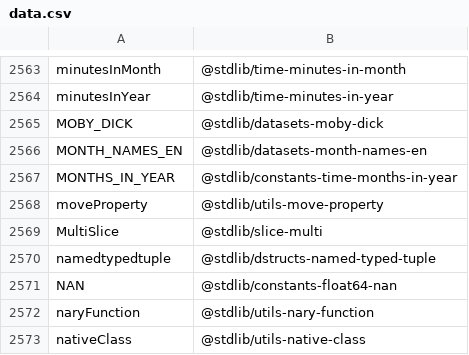
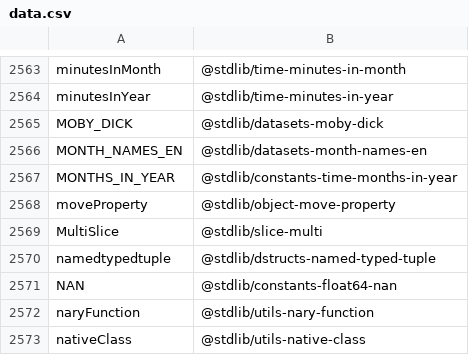
Before and after one commit to stdlib-js/namespace-alias2standalone, a CSV file: data/data.csv, drawn as a sheet; only a part is shown, gaps mark what is left out.

```diff
--- a/data/data.csv
+++ b/data/data.csv
@@ -2567,3 +2567,3 @@ MONTH_NAMES_EN,"@stdlib/datasets-month-names-en"
 MONTHS_IN_YEAR,"@stdlib/constants-time-months-in-year"
-moveProperty,"@stdlib/utils-move-property"
+moveProperty,"@stdlib/object-move-property"
 MultiSlice,"@stdlib/slice-multi"
```
Also changed, not shown: 4 other files.
